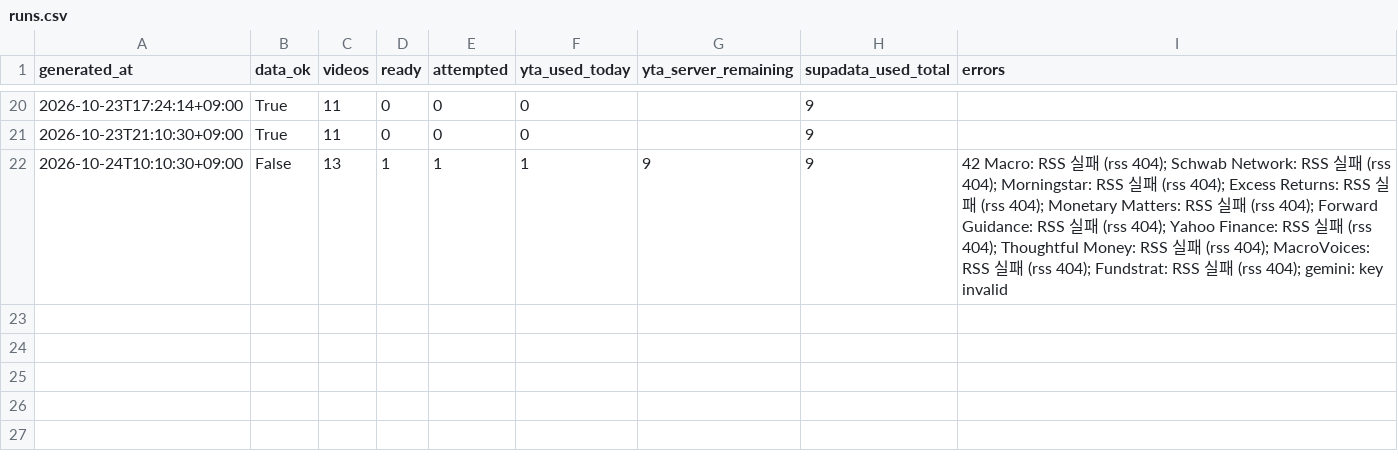
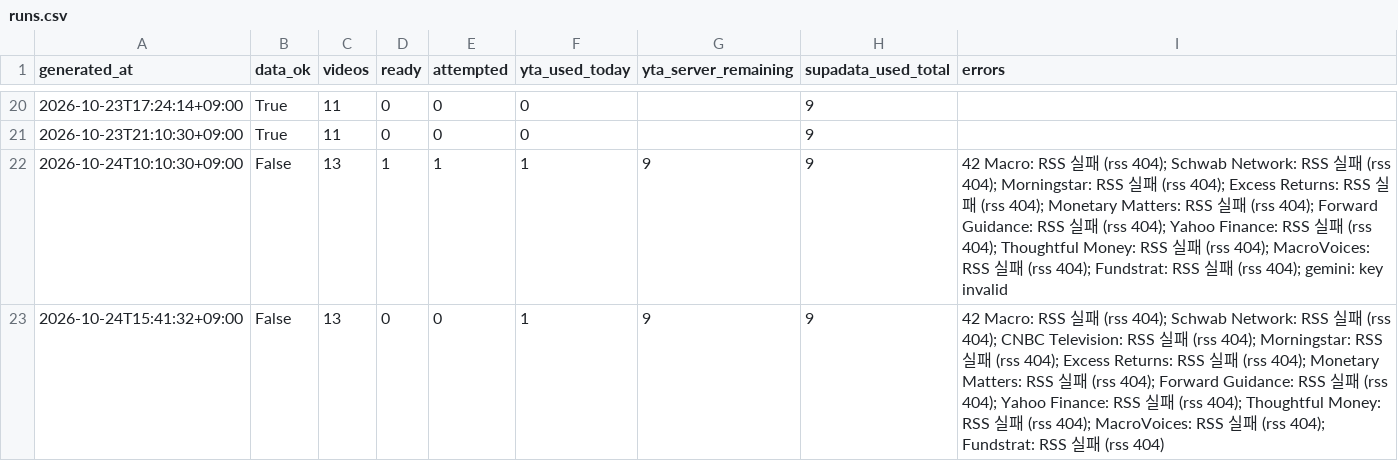
Before and after one commit to jaysallr-ux/Semis-radar, a CSV file: guru_yt/data/runs.csv, drawn as a sheet; only a part is shown, gaps mark what is left out.

Commit message:
guru-yt full 2026-10-24 15:43

```diff
--- a/guru_yt/data/runs.csv
+++ b/guru_yt/data/runs.csv
@@ -22 +22,2 @@ generated_at,data_ok,videos,ready,attempted,yta_used_today,yta_server_remaining,
 2026-10-24T10:10:30+09:00,False,13,1,1,1,9,9,42 Macro: RSS 실패 (rss 404); Schwab Network: RSS 실패 (rss 404); Morningstar: RSS 실패 (rss 404); Excess Returns: RSS 실패 (rss 404); Monetary Matters: RSS 실패 (rss 404); Forward Guidance: RSS 실패 (rss 404); Yahoo Finance: RSS 실패 (rss 404); Thoughtful Money: RSS 실패 (rss 404); MacroVoices: RSS 실패 (rss 404); Fundstrat: RSS 실패 (rss 404); gemini: key invalid
+2026-10-24T15:41:32+09:00,False,13,0,0,1,9,9,42 Macro: RSS 실패 (rss 404); Schwab Network: RSS 실패 (rss 404); CNBC Television: RSS 실패 (rss 404); Morningstar: RSS 실패 (rss 404); Excess Returns: RSS 실패 (rss 404); Monetary Matters: RSS 실패 (rss 404); Forward Guidance: RSS 실패 (rss 404); Yahoo Finance: RSS 실패 (rss 404); Thoughtful Money: RSS 실패 (rss 404); MacroVoices: RSS 실패 (rss 404); Fundstrat: RSS 실패 (rss 404)
```
Also changed, not shown: 3 other files.
